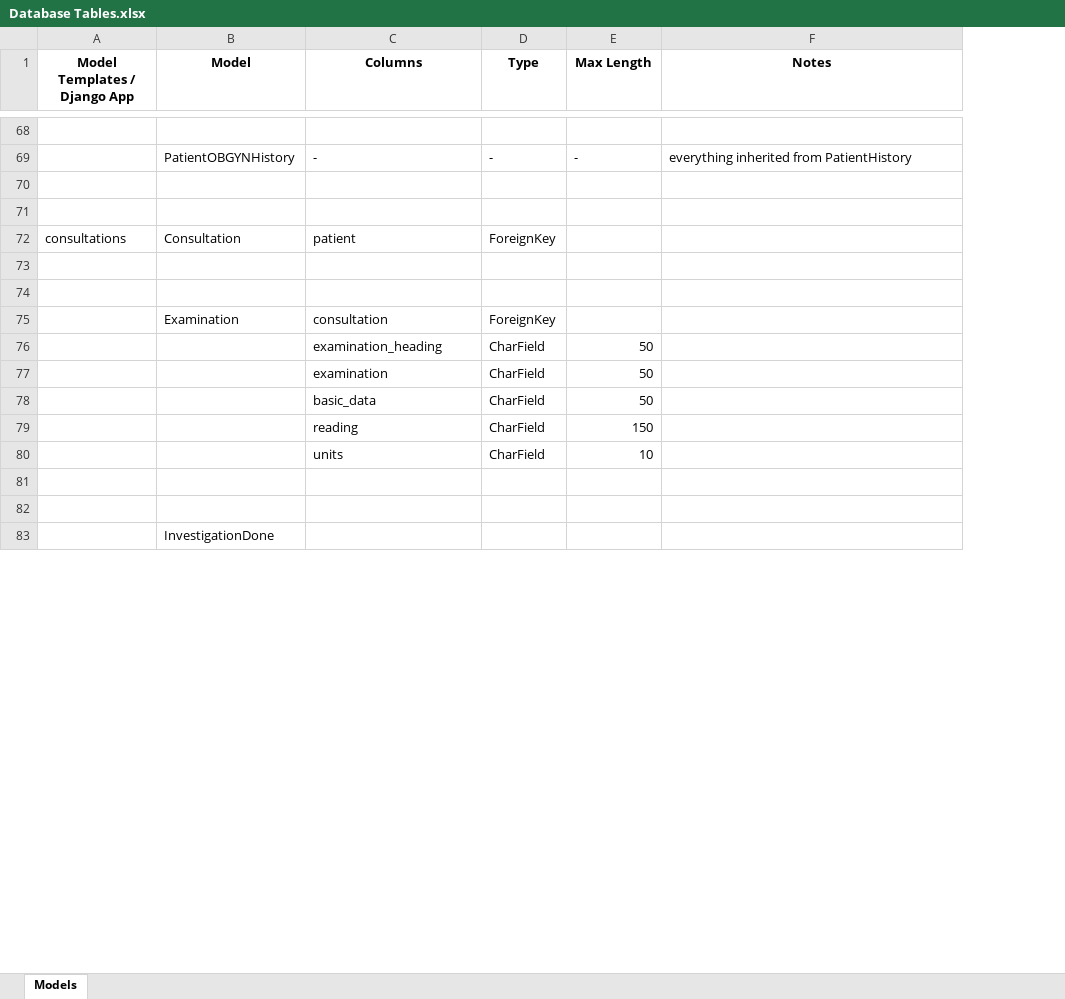
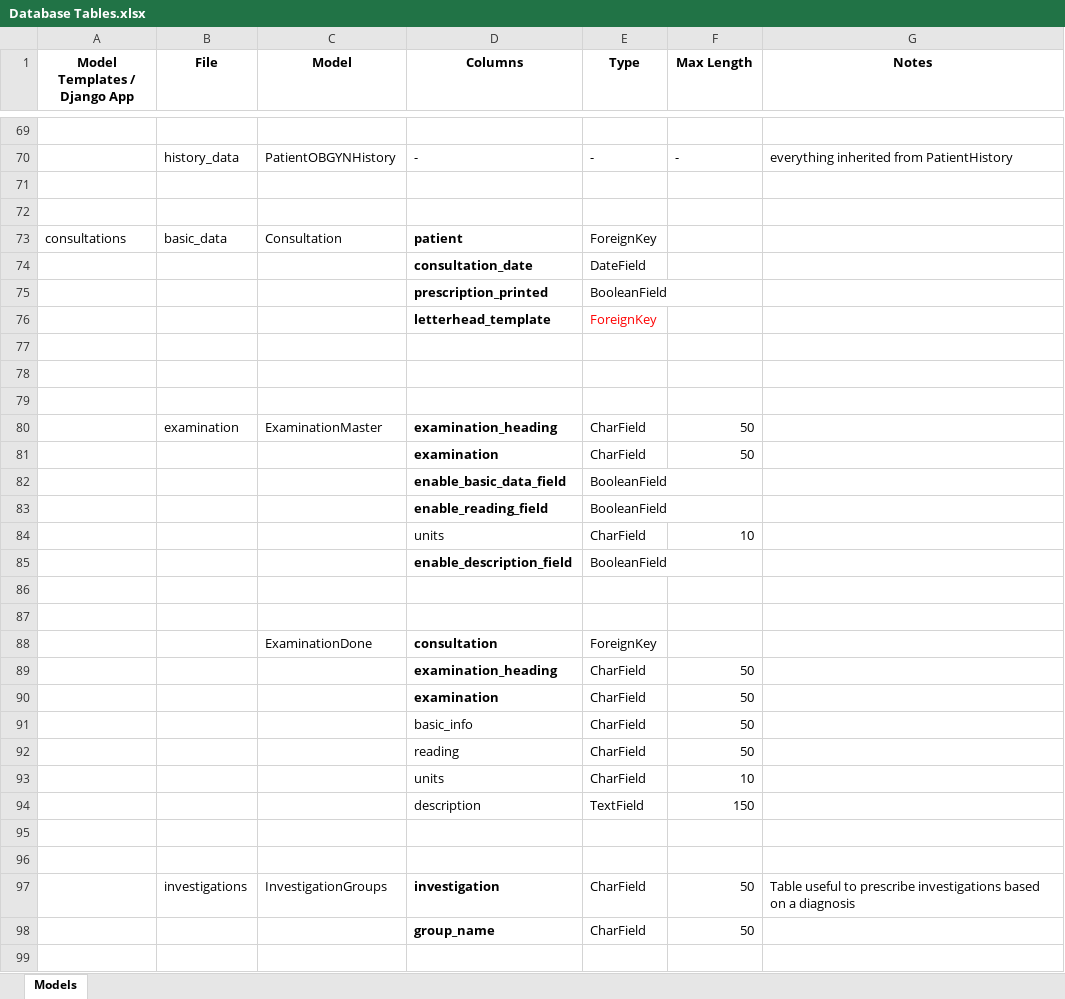
Before and after one commit to arjunagarwal899/PMASD, an Excel workbook: Working Documentation/Database Tables.xlsx, sheet Models, drawn as a sheet; only a part is shown, gaps mark what is left out; values as stored, in another font and other column widths than the file's, no borders; addresses are those after the commit; the diff covers the shown part only; the diff names each change by its address in the sheet, - before the commit and + after, or states it on an @@ line.

```diff
--- a/Working Documentation/Database Tables.xlsx (sheet Models)
+++ b/Working Documentation/Database Tables.xlsx (sheet Models)
+column B (File), rows 70-73: history_data |  |  | basic_data
-D73 bold: off
+D73 bold: on
+row 74:  |  |  | consultation_date | DateField
+row 75:  |  |  | prescription_printed | BooleanField
+row 76:  |  |  | letterhead_template | ForeignKey
+row 79: (empty)
+row 80:  | examination | ExaminationMaster | examination_heading | CharField | 50
+row 81:  |  |  | examination | CharField | 50
+row 82:  |  |  | enable_basic_data_field | BooleanField
+row 83:  |  |  | enable_reading_field | BooleanField
+row 84:  |  |  | units | CharField | 10
+row 85:  |  |  | enable_description_field | BooleanField
+row 86: (empty)
+row 87: (empty)
-C88 (Model): Examination
+C88 (Model): ExaminationDone
-D88:D90 bold: off
+D88:D90 bold: on
-D91 (Columns): basic_data
+D91 (Columns): basic_info
-F92 (Max Length): 150
+F92 (Max Length): 50
+row 94:  |  |  | description | TextField | 150
+row 97:  | investigations | InvestigationGroups | investigation | CharField | 50 | Table useful to prescribe investigations based on a diagnosis
+row 98:  |  |  | group_name | CharField | 50
-C99 (Model): InvestigationDone
+C99 (Model): (empty)
```
Also changed, not shown: 64 added rows, 57 removed rows, 12 edited cells and cell formats elsewhere in this sheet, 28 other files.
